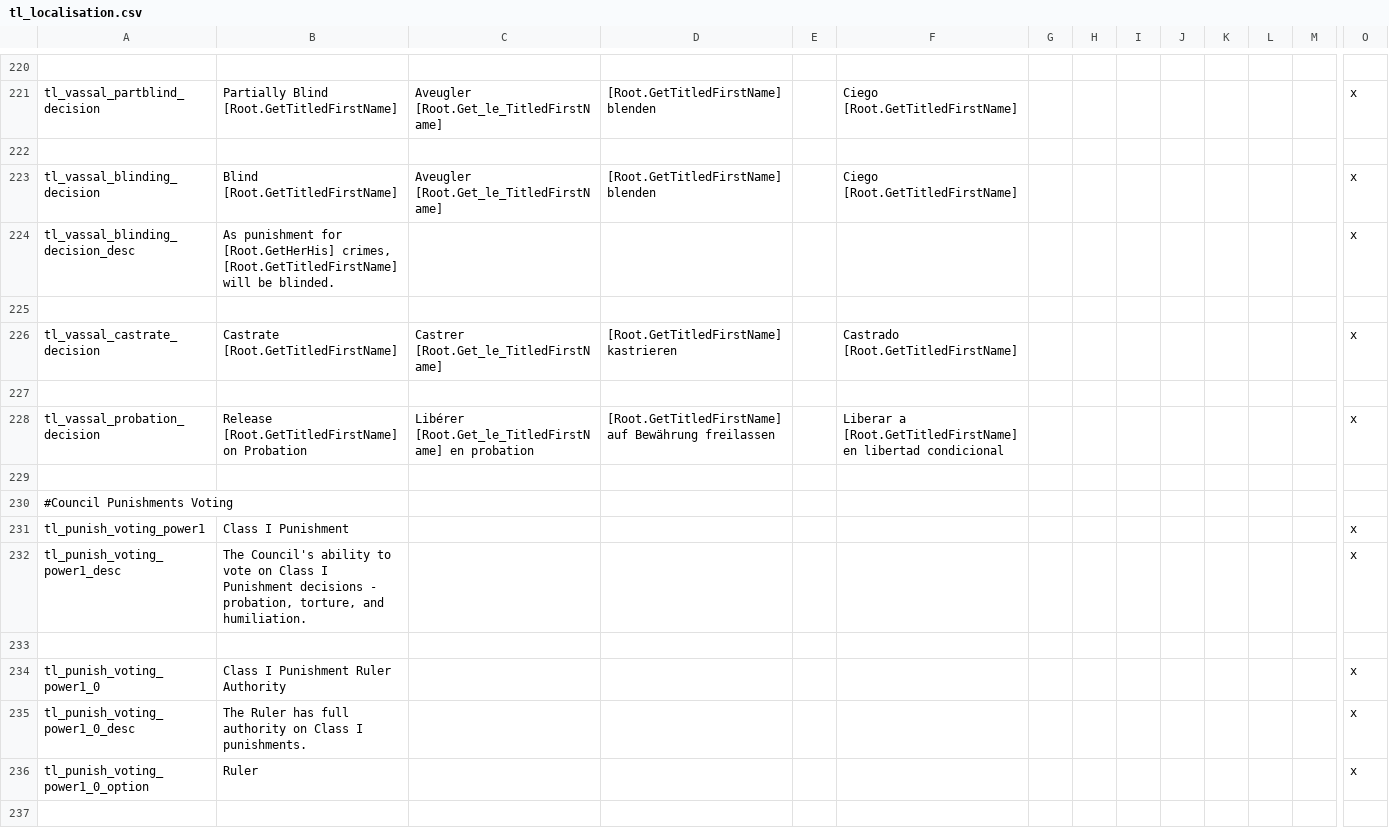
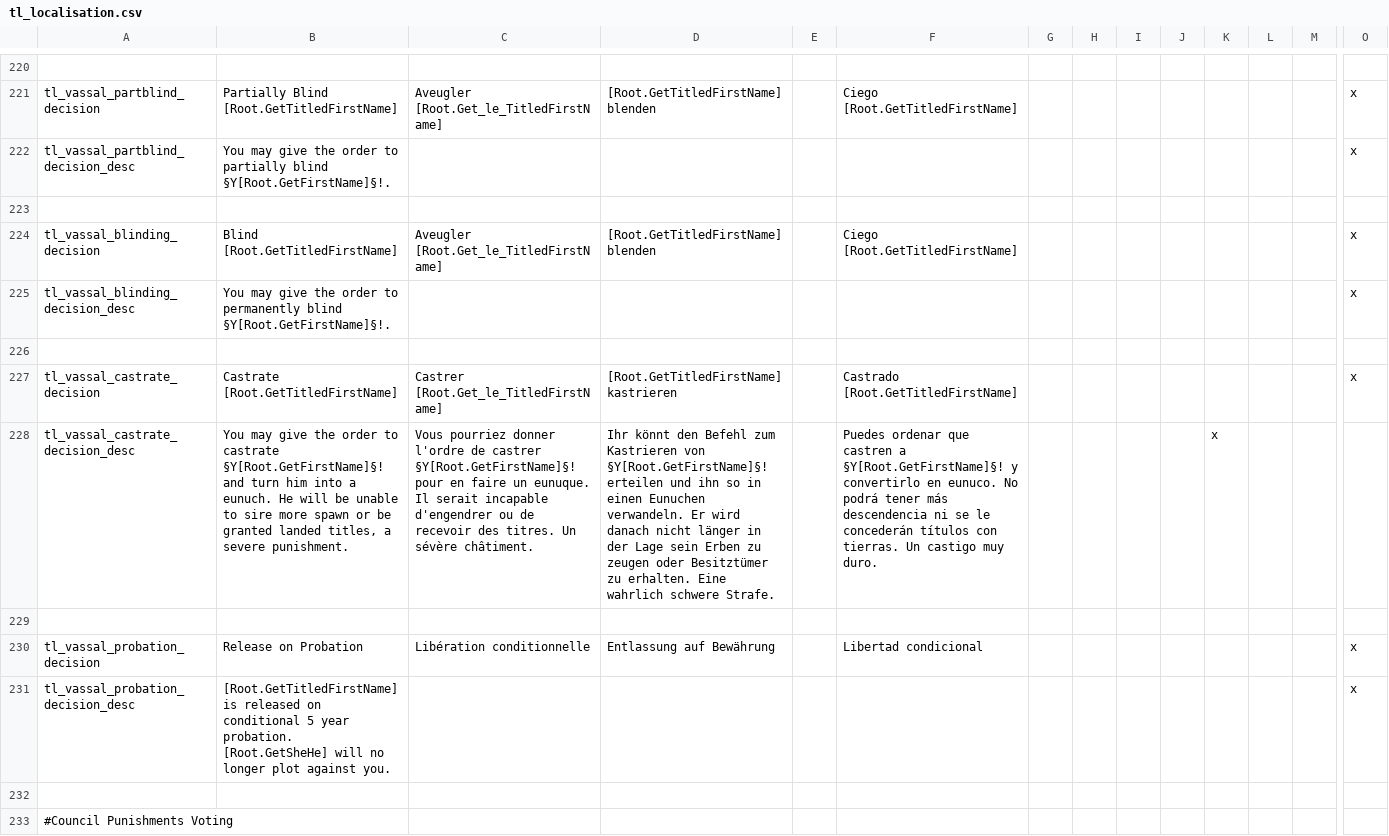
Before and after one commit to clsaiko/tophs_laws, a CSV file: localisation/tl_localisation.csv, drawn as a sheet; only a part is shown, gaps mark what is left out; the shorter side is filled out with more unchanged rows; addresses are those after the commit; rows hold the shown columns only; the diff names each change by its address in the sheet, - before the commit and + after, or states it on an @@ line.

Commit message:
localisation updates

```diff
--- a/localisation/tl_localisation.csv
+++ b/localisation/tl_localisation.csv
+row 222: tl_vassal_partblind_decision_desc | You may give the order to partially blind §Y[Root.GetFirstName]§!. |  |  |  |  |  |  |  |  |  |  |  | x
-B225: As punishment for [Root.GetHerHis] crimes, [Root.GetTitledFirstName] will be blinded.
+B225: You may give the order to permanently blind §Y[Root.GetFirstName]§!.
+row 228: tl_vassal_castrate_decision_desc | You may give the order to castrate §Y[Root.GetFirstName]§! and turn him into a eunuch. He will be unable to sire more spawn or be granted landed titles, a severe punishment. | Vous pourriez donner l'ordre de castrer §Y[Root.GetFirstName]§! pour en faire un eunuque. Il serait incapable d'engendrer ou de recevoir des titres. Un sévère châtiment. | Ihr könnt den Befehl zum Kastrieren von §Y[Root.GetFirstName]§! erteilen und ihn so in einen Eunuchen verwandeln. Er wird danach nicht länger in der Lage sein Erben zu zeugen oder Besitztümer zu erhalten. Eine wahrlich schwere Strafe. |  | Puedes ordenar que castren a §Y[Root.GetFirstName]§! y convertirlo en eunuco. No podrá tener más descendencia ni se le concederán títulos con tierras. Un castigo muy duro. |  |  |  |  | x
-B230: Release [Root.GetTitledFirstName] on Probation
+B230: Release on Probation
-C230: Libérer [Root.Get_le_TitledFirstName] en probation
+C230: Libération conditionnelle
-D230: [Root.GetTitledFirstName] auf Bewährung freilassen
+D230: Entlassung auf Bewährung
-F230: Liberar a [Root.GetTitledFirstName] en libertad condicional
+F230: Libertad condicional
+row 231: tl_vassal_probation_decision_desc | [Root.GetTitledFirstName] is released on conditional 5 year probation. [Root.GetSheHe] will no longer plot against you. |  |  |  |  |  |  |  |  |  |  |  | x
```
